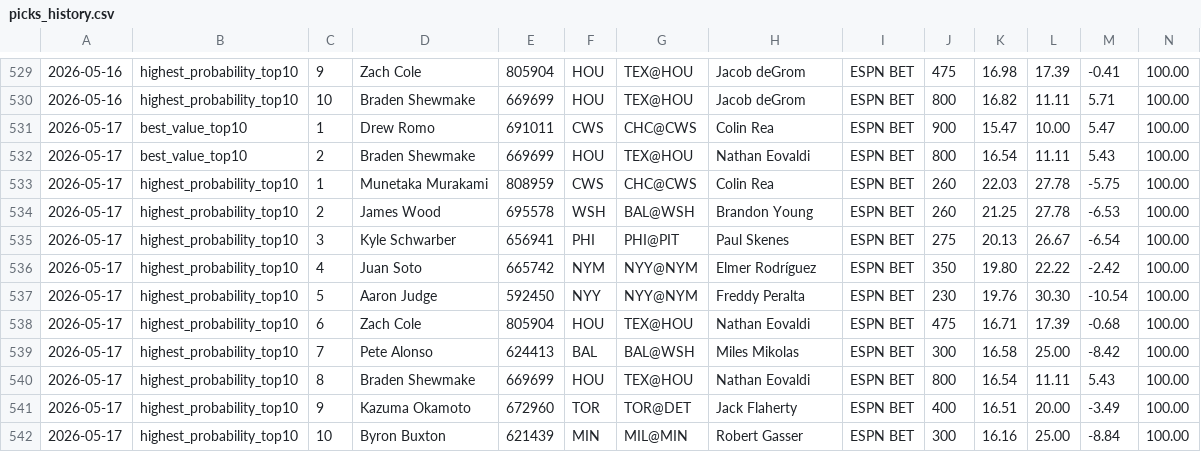
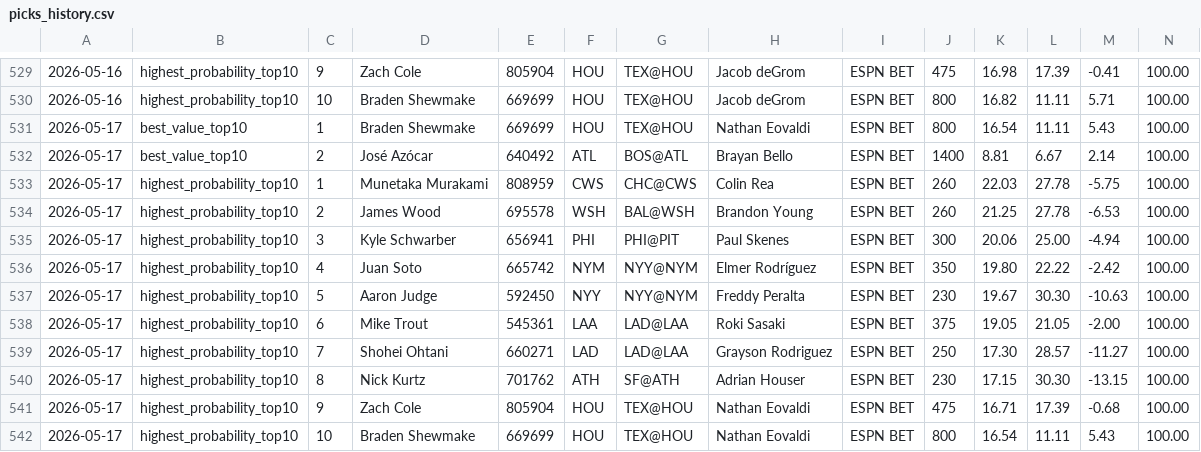
Before and after one commit to justinloo12/weight-room-hero-sim, a CSV file: picks_history.csv, drawn as a sheet; only a part is shown, gaps mark what is left out; removed rows and columns are numbered as before the commit, all else as after; rows hold the shown columns only; the diff names each change by its address in the sheet, - before the commit and + after, or states it on an @@ line.

```diff
--- a/picks_history.csv
+++ b/picks_history.csv
-row 531: 2026-05-17 | best_value_top10 | 1 | Drew Romo | 691011 | CWS | CHC@CWS | Colin Rea | ESPN BET | 900 | 15.47 | 10.00 | 5.47 | 100.00
-C531: 2
+C531: 1
+row 532: 2026-05-17 | best_value_top10 | 2 | José Azócar | 640492 | ATL | BOS@ATL | Brayan Bello | ESPN BET | 1400 | 8.81 | 6.67 | 2.14 | 100.00
-J535: 275
+J535: 300
-K535: 20.13
+K535: 20.06
-L535: 26.67
+L535: 25.00
-M535: -6.54
+M535: -4.94
-K537: 19.76
+K537: 19.67
-M537: -10.54
+M537: -10.63
+row 538: 2026-05-17 | highest_probability_top10 | 6 | Mike Trout | 545361 | LAA | LAD@LAA | Roki Sasaki | ESPN BET | 375 | 19.05 | 21.05 | -2.00 | 100.00
+row 539: 2026-05-17 | highest_probability_top10 | 7 | Shohei Ohtani | 660271 | LAD | LAD@LAA | Grayson Rodriguez | ESPN BET | 250 | 17.30 | 28.57 | -11.27 | 100.00
+row 540: 2026-05-17 | highest_probability_top10 | 8 | Nick Kurtz | 701762 | ATH | SF@ATH | Adrian Houser | ESPN BET | 230 | 17.15 | 30.30 | -13.15 | 100.00
-C541: 6
+C541: 9
-row 539: 2026-05-17 | highest_probability_top10 | 7 | Pete Alonso | 624413 | BAL | BAL@WSH | Miles Mikolas | ESPN BET | 300 | 16.58 | 25.00 | -8.42 | 100.00
-C542: 8
+C542: 10
-row 541: 2026-05-17 | highest_probability_top10 | 9 | Kazuma Okamoto | 672960 | TOR | TOR@DET | Jack Flaherty | ESPN BET | 400 | 16.51 | 20.00 | -3.49 | 100.00
-row 542: 2026-05-17 | highest_probability_top10 | 10 | Byron Buxton | 621439 | MIN | MIL@MIN | Robert Gasser | ESPN BET | 300 | 16.16 | 25.00 | -8.84 | 100.00
```
Also changed, not shown: 1 other file.
